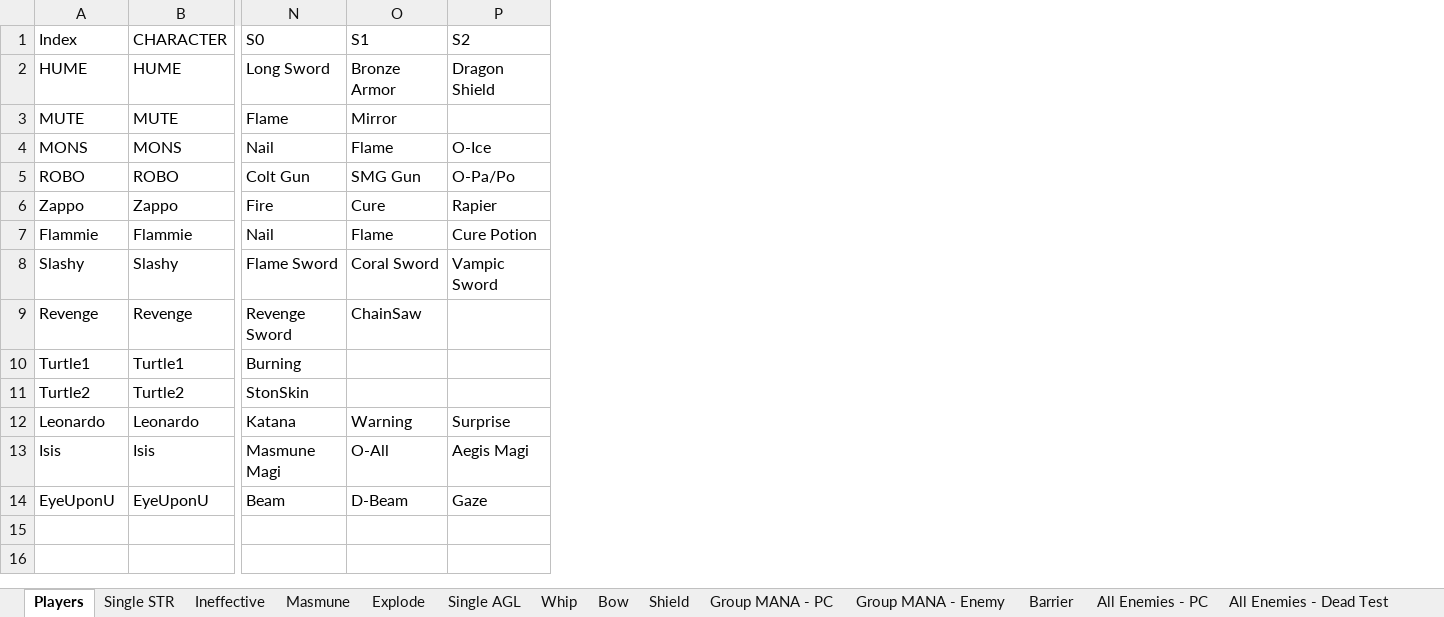
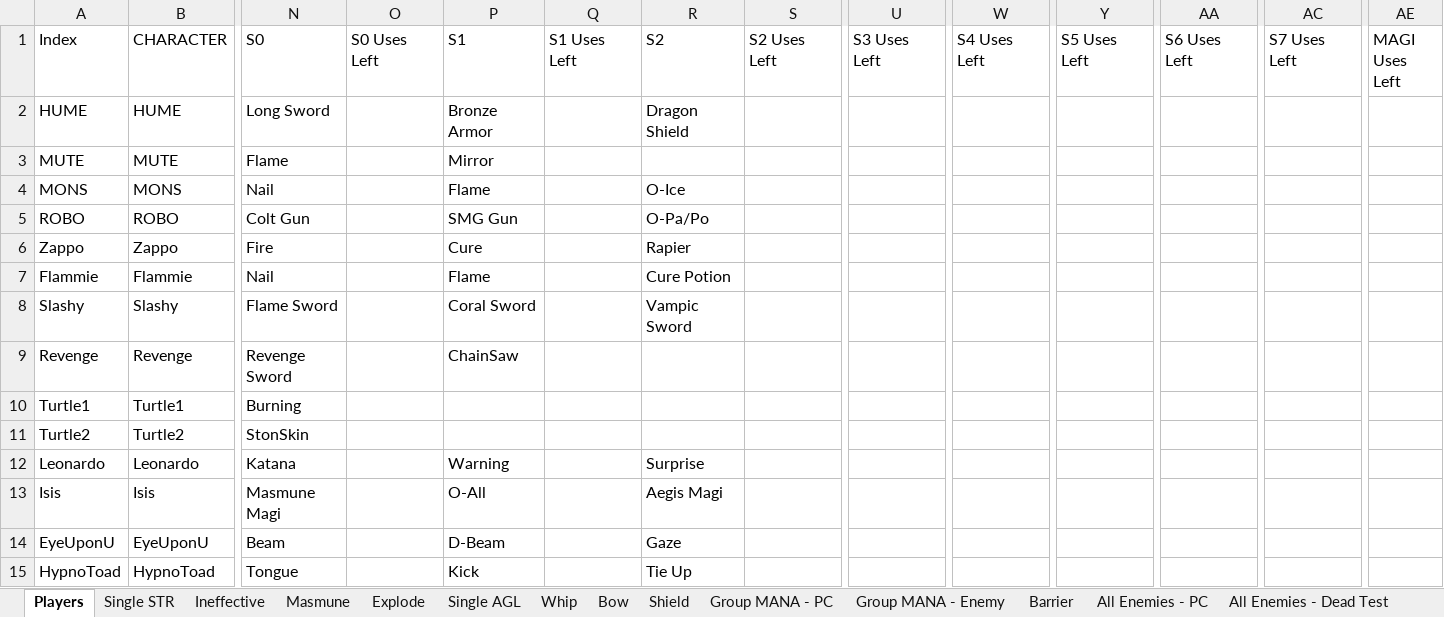
Before and after one commit to ActionIV/pillar, an Excel workbook: Battle Log.xlsx, sheet Players, drawn as a sheet; only a part is shown, gaps mark what is left out; values as stored, in another font and other column widths than the file's, no borders; conditional formats not drawn; rows hold the shown columns only; the diff names each change by its address in the sheet, - before the commit and + after, or states it on an @@ line.

Commit message:
Began postBattle and finished MAGI
Fixed Actions Taken by making it a string
Started post battle calculations
Changed ally targeting to look for the dead or petrified when appropriate
Fixed ordering bug (again)

```diff
--- a/Battle Log.xlsx (sheet Players)
+++ b/Battle Log.xlsx (sheet Players)
+column O (S0 Uses Left), empty
+column Q (S1 Uses Left), empty
+column S (S2 Uses Left), empty
+column U (S3 Uses Left), empty
+column W (S4 Uses Left), empty
+column Y (S5 Uses Left), empty
+column AA (S6 Uses Left), empty
+column AC (S7 Uses Left), empty
+column AE (MAGI Uses Left), empty
+row 15: HypnoToad | HypnoToad | Tongue |  | Kick |  | Tie Up
```
Also changed, not shown: sheet Shield, sheet Single STR, other sheet tabs, formulas that keep their value, FFL2 Data.xlsx, 3 other files.
